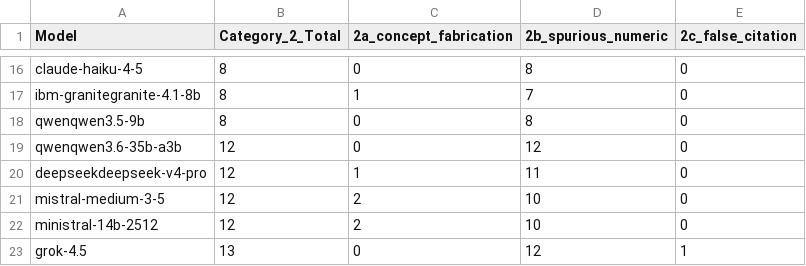
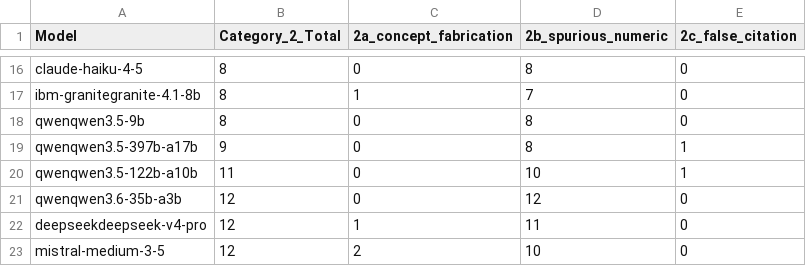
Before and after one commit to fit-alessandro-berti/pm-llm-benchmark3, a CSV file: hallucinations/hallucination_report_category2.csv, drawn as a sheet; only a part is shown, gaps mark what is left out; the shorter side is filled out with more unchanged rows.

```diff
--- a/hallucinations/hallucination_report_category2.csv
+++ b/hallucinations/hallucination_report_category2.csv
@@ -18,2 +18,4 @@ ibm-granitegranite-4.1-8b,8,1,7,0
 qwenqwen3.5-9b,8,0,8,0
+qwenqwen3.5-397b-a17b,9,0,8,1
+qwenqwen3.5-122b-a10b,11,0,10,1
 qwenqwen3.6-35b-a3b,12,0,12,0
```
Also changed, not shown: hallucinations/hallucination_report.csv, hallucinations/hallucination_report_category1.csv, 15 other files.
